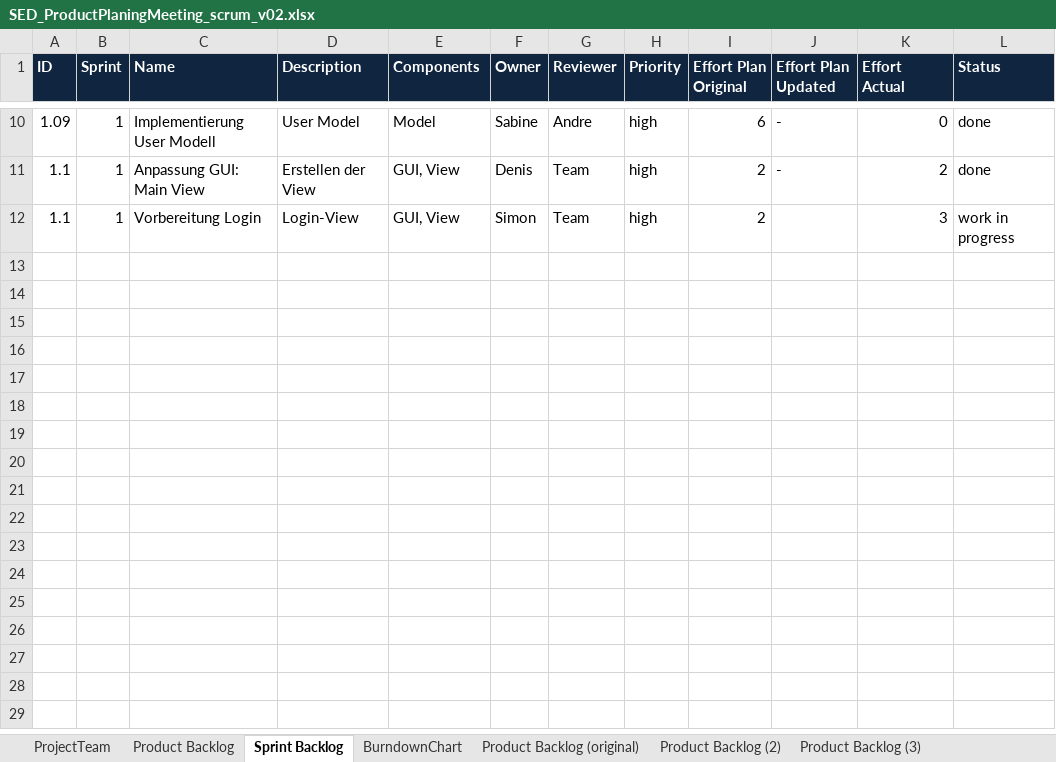
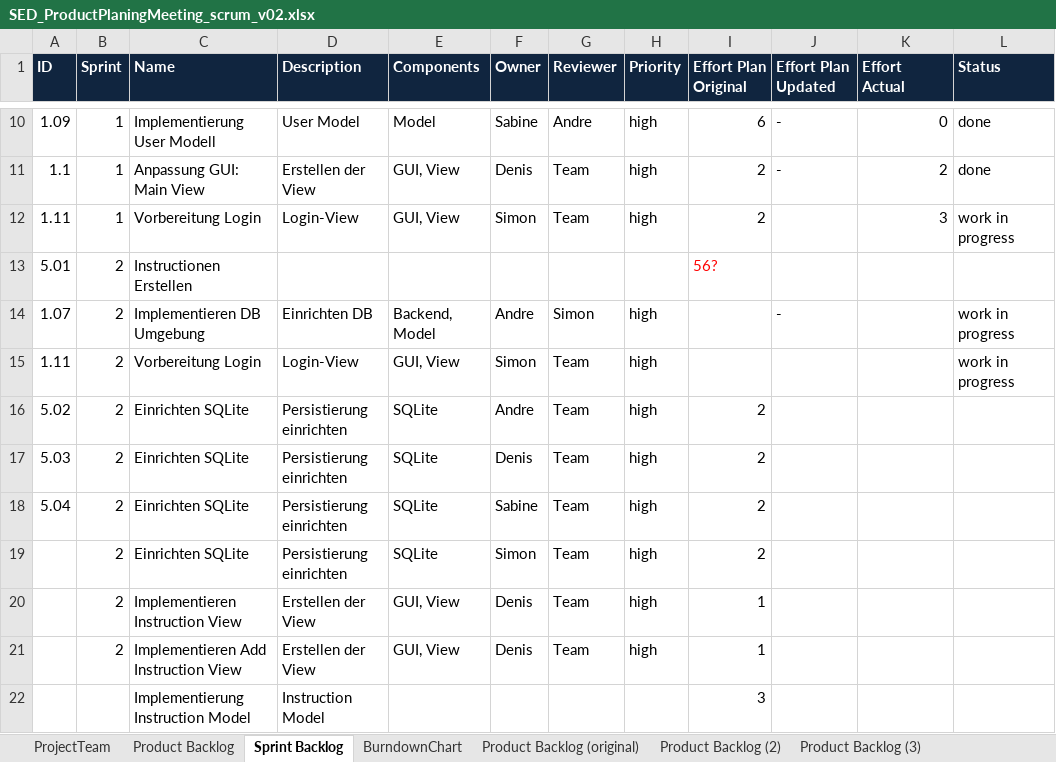
Before and after one commit to berts1bfh/ch.bfh.btx8081.w2020.red, an Excel workbook: doc/task04/SED_ProductPlaningMeeting_scrum_v02.xlsx, sheet Sprint Backlog, drawn as a sheet; only a part is shown, gaps mark what is left out; values as stored, in another font and other column widths than the file's, no borders; the diff names each change by its address in the sheet, - before the commit and + after, or states it on an @@ line.

Commit message:
Sprint 2 angefangen zu planen

```diff
--- a/doc/task04/SED_ProductPlaningMeeting_scrum_v02.xlsx (sheet Sprint Backlog)
+++ b/doc/task04/SED_ProductPlaningMeeting_scrum_v02.xlsx (sheet Sprint Backlog)
-A12 (ID): 1.1
+A12 (ID): 1.11
+row 13: 5.01 | 2 | Instructionen Erstellen |  |  |  |  |  | 56?
+row 14: 1.07 | 2 | Implementieren DB Umgebung | Einrichten DB | Backend, Model | Andre | Simon | high |  | - |  | work in progress
+row 15: 1.11 | 2 | Vorbereitung Login | Login-View | GUI, View | Simon | Team | high |  |  |  | work in progress
+row 16: 5.02 | 2 | Einrichten SQLite | Persistierung einrichten | SQLite | Andre | Team | high | 2
+row 17: 5.03 | 2 | Einrichten SQLite | Persistierung einrichten | SQLite | Denis | Team | high | 2
+row 18: 5.04 | 2 | Einrichten SQLite | Persistierung einrichten | SQLite | Sabine | Team | high | 2
+row 19:  | 2 | Einrichten SQLite | Persistierung einrichten | SQLite | Simon | Team | high | 2
+row 20:  | 2 | Implementieren Instruction View | Erstellen der View | GUI, View | Denis | Team | high | 1
+row 21:  | 2 | Implementieren Add Instruction View | Erstellen der View | GUI, View | Denis | Team | high | 1
+row 22:  |  | Implementierung Instruction Model | Instruction Model |  |  |  |  | 3
```
